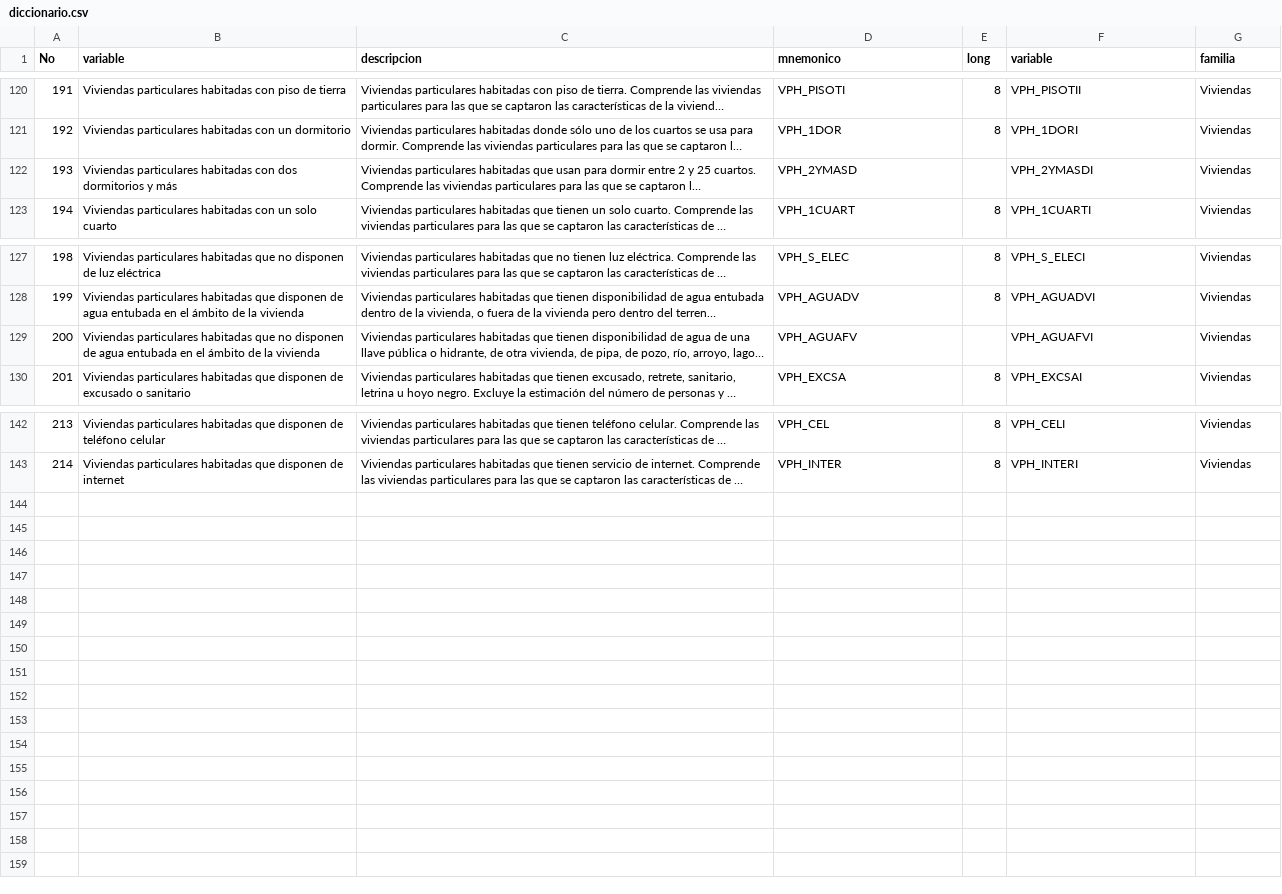
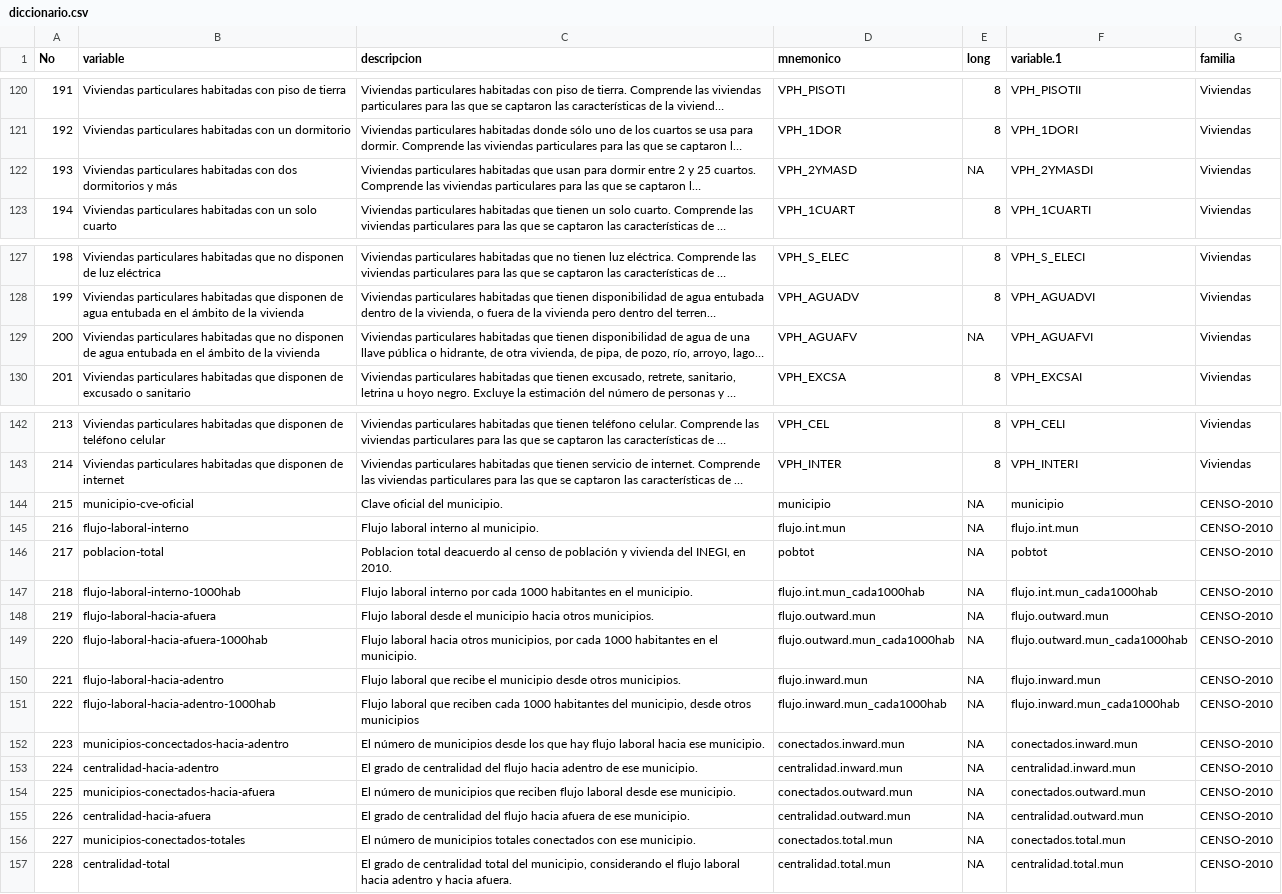
Before and after one commit to gegp01/covid19, a CSV file: c3/diccionario.csv, drawn as a sheet; only a part is shown, gaps mark what is left out; long unchanged cells end in …; the diff names each change by its address in the sheet, - before the commit and + after, or states it on an @@ line.

Commit message:
Add files via upload

```diff
--- a/c3/diccionario.csv
+++ b/c3/diccionario.csv
-F1: variable
+F1: variable.1
-E122 (long): (empty)
+E122 (long): NA
-E129 (long): (empty)
+E129 (long): NA
+row 144: 215 | municipio-cve-oficial | Clave oficial del municipio. | municipio | NA | municipio | CENSO-2010
+row 145: 216 | flujo-laboral-interno | Flujo laboral interno al municipio. | flujo.int.mun | NA | flujo.int.mun | CENSO-2010
+row 146: 217 | poblacion-total | Poblacion total deacuerdo al censo de población y vivienda del INEGI, en 2010. | pobtot | NA | pobtot | CENSO-2010
+row 147: 218 | flujo-laboral-interno-1000hab | Flujo laboral interno por cada 1000 habitantes en el municipio. | flujo.int.mun_cada1000hab | NA | flujo.int.mun_cada1000hab | CENSO-2010
+row 148: 219 | flujo-laboral-hacia-afuera | Flujo laboral desde el municipio hacia otros municipios. | flujo.outward.mun | NA | flujo.outward.mun | CENSO-2010
+row 149: 220 | flujo-laboral-hacia-afuera-1000hab | Flujo laboral hacia otros municipios, por cada 1000 habitantes en el municipio. | flujo.outward.mun_cada1000hab | NA | flujo.outward.mun_cada1000hab | CENSO-2010
+row 150: 221 | flujo-laboral-hacia-adentro | Flujo laboral que recibe el municipio desde otros municipios. | flujo.inward.mun | NA | flujo.inward.mun | CENSO-2010
+row 151: 222 | flujo-laboral-hacia-adentro-1000hab | Flujo laboral que reciben cada 1000 habitantes del municipio, desde otros municipios | flujo.inward.mun_cada1000hab | NA | flujo.inward.mun_cada1000hab | CENSO-2010
+row 152: 223 | municipios-concectados-hacia-adentro | El número de municipios desde los que hay flujo laboral hacia ese municipio. | conectados.inward.mun | NA | conectados.inward.mun | CENSO-2010
+row 153: 224 | centralidad-hacia-adentro | El grado de centralidad del flujo hacia adentro de ese municipio. | centralidad.inward.mun | NA | centralidad.inward.mun | CENSO-2010
+row 154: 225 | municipios-conectados-hacia-afuera | El número de municipios que reciben flujo laboral desde ese municipio. | conectados.outward.mun | NA | conectados.outward.mun | CENSO-2010
+row 155: 226 | centralidad-hacia-afuera | El grado de centralidad del flujo hacia afuera de ese municipio. | centralidad.outward.mun | NA | centralidad.outward.mun | CENSO-2010
+row 156: 227 | municipios-conectados-totales | El número de municipios totales conectados con ese municipio. | conectados.total.mun | NA | conectados.total.mun | CENSO-2010
+row 157: 228 | centralidad-total | El grado de centralidad total del municipio, considerando el flujo laboral hacia adentro y hacia afuera. | centralidad.total.mun | NA | centralidad.total.mun | CENSO-2010
```
